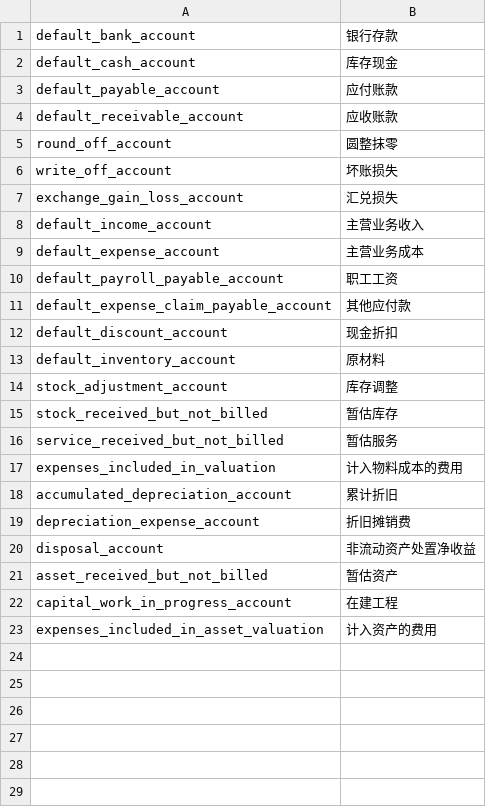
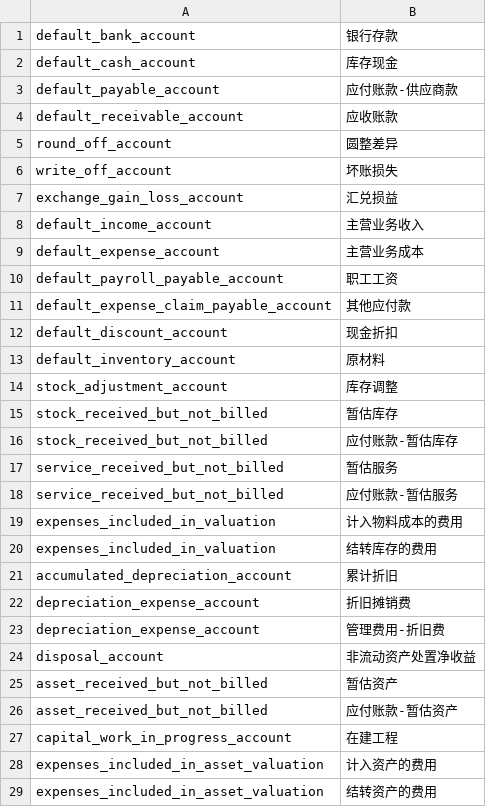
Before and after one commit to z1coyan/erpnext_oob, a CSV file: erpnext_oob/localize/default_accounts.csv, drawn as a sheet.

```diff
--- a/erpnext_oob/localize/default_accounts.csv
+++ b/erpnext_oob/localize/default_accounts.csv
@@ -2,7 +2,7 @@ default_bank_account,银行存款
 default_cash_account,库存现金
-default_payable_account,应付账款
+default_payable_account,应付账款-供应商款
 default_receivable_account,应收账款
-round_off_account,圆整抹零
+round_off_account,圆整差异
 write_off_account,坏账损失
-exchange_gain_loss_account,汇兑损失
+exchange_gain_loss_account,汇兑损益
 default_income_account,主营业务收入
@@ -15,9 +15,15 @@ stock_adjustment_account,库存调整
 stock_received_but_not_billed,暂估库存
+stock_received_but_not_billed,应付账款-暂估库存
 service_received_but_not_billed,暂估服务
+service_received_but_not_billed,应付账款-暂估服务
 expenses_included_in_valuation,计入物料成本的费用
+expenses_included_in_valuation,结转库存的费用
 accumulated_depreciation_account,累计折旧
 depreciation_expense_account,折旧摊销费
+depreciation_expense_account,管理费用-折旧费
 disposal_account,非流动资产处置净收益
 asset_received_but_not_billed,暂估资产
+asset_received_but_not_billed,应付账款-暂估资产
 capital_work_in_progress_account,在建工程
 expenses_included_in_asset_valuation,计入资产的费用
+expenses_included_in_asset_valuation,结转资产的费用
```
Also changed, not shown: erpnext_oob/localize/coa_cn.csv, erpnext_oob/translations/zh.csv, 14 other files.
